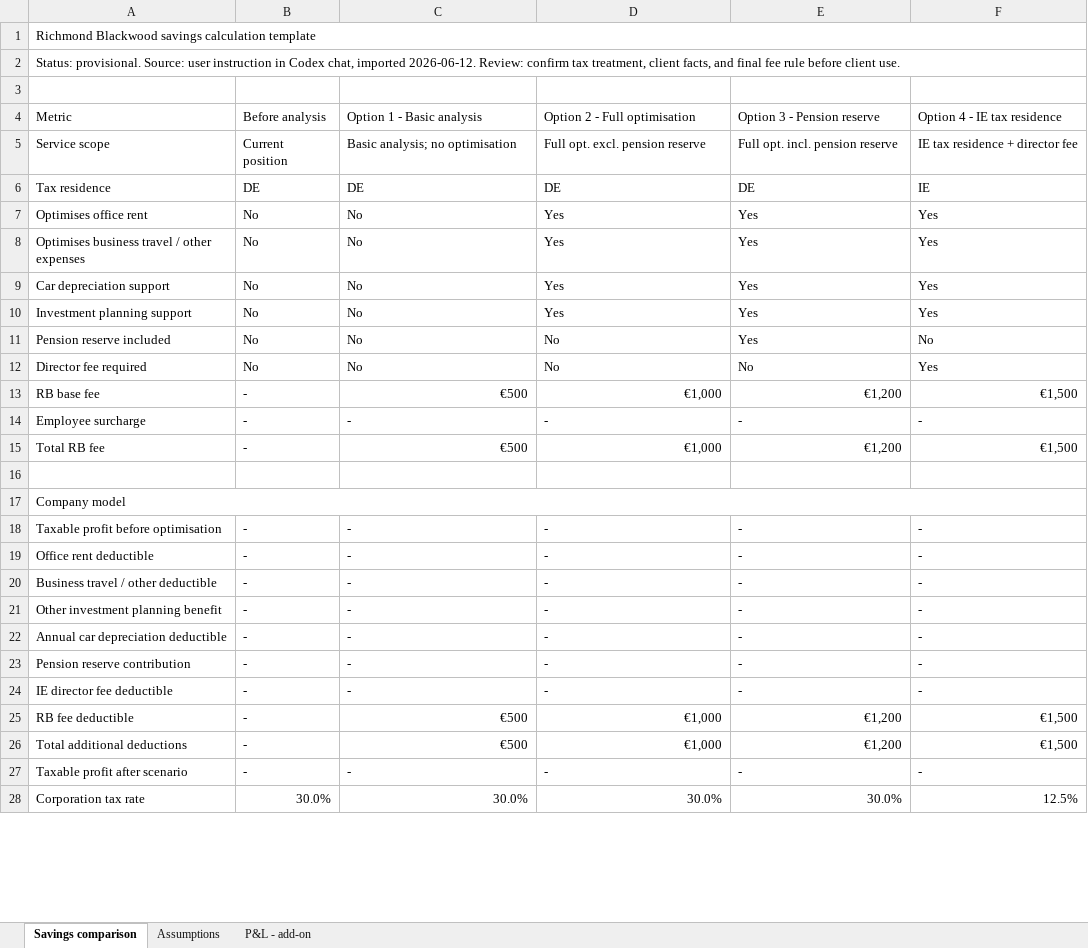
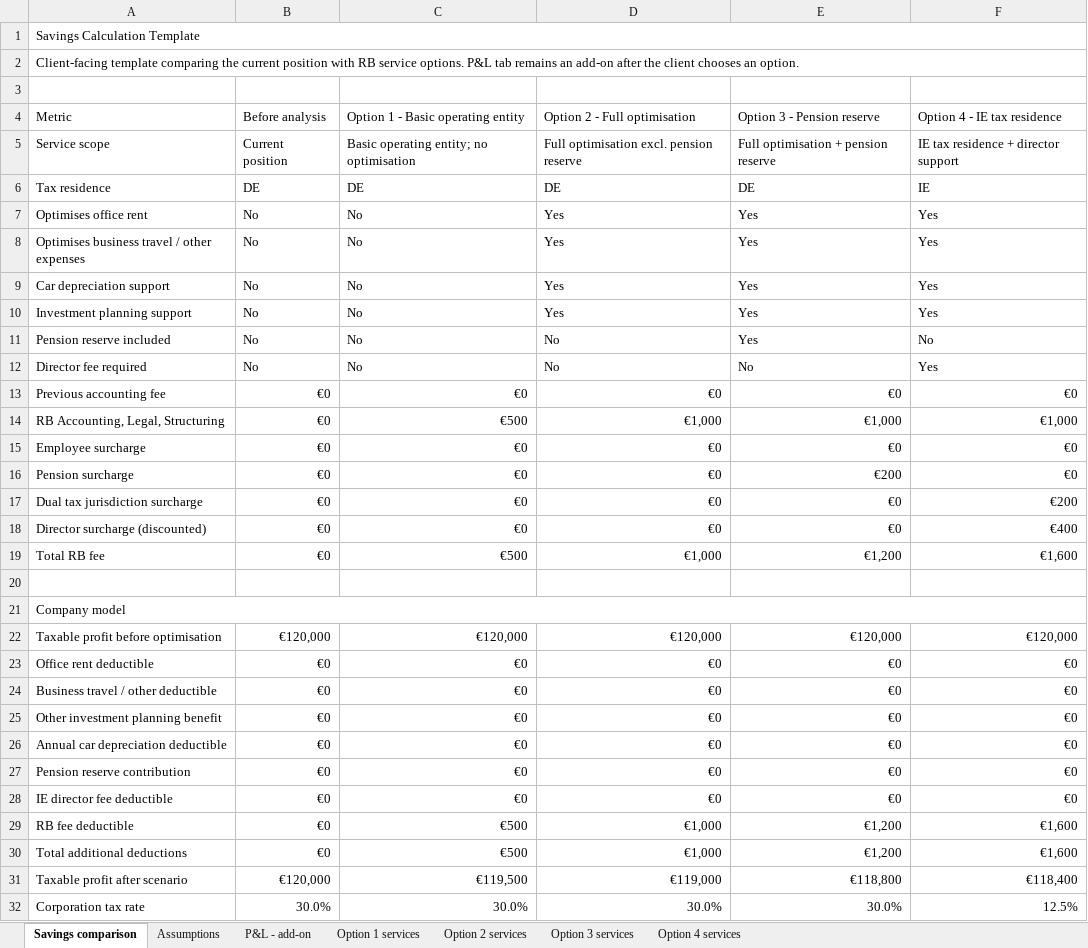
Before and after one commit to IoanaBob/richmond-blackwood-codex, an Excel workbook: clients/Companies/_template/savings-calculation-template.xlsx, sheet Savings comparison, drawn as a sheet; only a part is shown; values as stored, in another font and other column widths than the file's, no cell formats; charts and pictures not drawn; removed rows and columns are numbered as before the commit, all else as after; the diff covers the shown part only; the diff names each change by its address in the sheet, - before the commit and + after, or states it on an @@ line.

Commit message:
Expand savings template service comparison

```diff
--- a/clients/Companies/_template/savings-calculation-template.xlsx (sheet Savings comparison)
+++ b/clients/Companies/_template/savings-calculation-template.xlsx (sheet Savings comparison)
+sheet tab: Option 1 services
+sheet tab: Option 2 services
+sheet tab: Option 3 services
+sheet tab: Option 4 services
-A1 (Metric): Richmond Blackwood savings calculation template
+A1 (Metric): Savings Calculation Template
-A2 (Metric): Status: provisional. Source: user instruction in Codex chat, imported 2026-06-12. Review: confirm tax treatment, client facts, and final fee rule before client use.
+A2 (Metric): Client-facing template comparing the current position with RB service options. P&L tab remains an add-on after the client chooses an option.
-C4: Option 1 - Basic analysis
+C4: Option 1 - Basic operating entity
-C5: Basic analysis; no optimisation
+C5: Basic operating entity; no optimisation
-D5 (Option 2 - Full optimisation): Full opt. excl. pension reserve
+D5 (Option 2 - Full optimisation): Full optimisation excl. pension reserve
-E5 (Option 3 - Pension reserve): Full opt. incl. pension reserve
+E5 (Option 3 - Pension reserve): Full optimisation + pension reserve
-F5 (Option 4 - IE tax residence): IE tax residence + director fee
+F5 (Option 4 - IE tax residence): IE tax residence + director support
-row 13: RB base fee | - | €500 | €1,000 | €1,200 | €1,500
+row 13: Previous accounting fee | €0 | €0 | €0 | €0 | €0
+row 14: RB Accounting, Legal, Structuring | €0 | €500 | €1,000 | €1,000 | €1,000
-B15 (Before analysis): -
+B15 (Before analysis): €0
-C15: -
+C15: €0
-D15 (Option 2 - Full optimisation): -
+D15 (Option 2 - Full optimisation): €0
-E15 (Option 3 - Pension reserve): -
+E15 (Option 3 - Pension reserve): €0
-F15 (Option 4 - IE tax residence): -
+F15 (Option 4 - IE tax residence): €0
+row 16: Pension surcharge | €0 | €0 | €0 | €200 | €0
+row 17: Dual tax jurisdiction surcharge | €0 | €0 | €0 | €0 | €200
+row 18: Director surcharge (discounted) | €0 | €0 | €0 | €0 | €400
-B19 (Before analysis): -
+B19 (Before analysis): €0
-F19 (Option 4 - IE tax residence): €1,500
+F19 (Option 4 - IE tax residence): €1,600
-B22 (Before analysis): -
+B22 (Before analysis): €120,000
-C22: -
+C22: €120,000
-D22 (Option 2 - Full optimisation): -
+D22 (Option 2 - Full optimisation): €120,000
-E22 (Option 3 - Pension reserve): -
+E22 (Option 3 - Pension reserve): €120,000
-F22 (Option 4 - IE tax residence): -
+F22 (Option 4 - IE tax residence): €120,000
-B23:B30 (Before analysis): -
+B23:B30 (Before analysis): €0
-C23:C28: -
+C23:C28: €0
-D23:D28 (Option 2 - Full optimisation): -
+D23:D28 (Option 2 - Full optimisation): €0
-E23:E28 (Option 3 - Pension reserve): -
+E23:E28 (Option 3 - Pension reserve): €0
-F23:F28 (Option 4 - IE tax residence): -
+F23:F28 (Option 4 - IE tax residence): €0
-F29:F30 (Option 4 - IE tax residence): €1,500
+F29:F30 (Option 4 - IE tax residence): €1,600
-B31 (Before analysis): -
+B31 (Before analysis): €120,000
-C31: -
+C31: €119,500
-D31 (Option 2 - Full optimisation): -
+D31 (Option 2 - Full optimisation): €119,000
-E31 (Option 3 - Pension reserve): -
+E31 (Option 3 - Pension reserve): €118,800
-F31 (Option 4 - IE tax residence): -
+F31 (Option 4 - IE tax residence): €118,400
```
Also changed, not shown: 4 added rows, 3 removed rows and 54 edited cells elsewhere in this sheet, sheet Assumptions, sheet P&L - add-on, cell formats, formulas that keep their value, charts or pictures, 1 other file.
